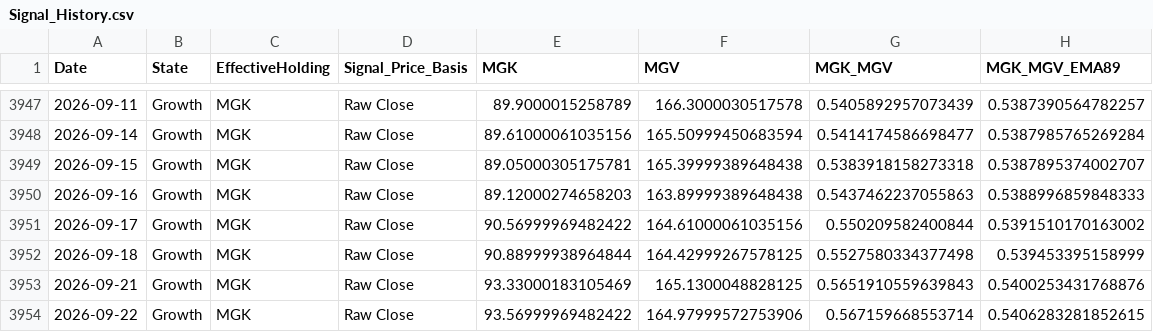
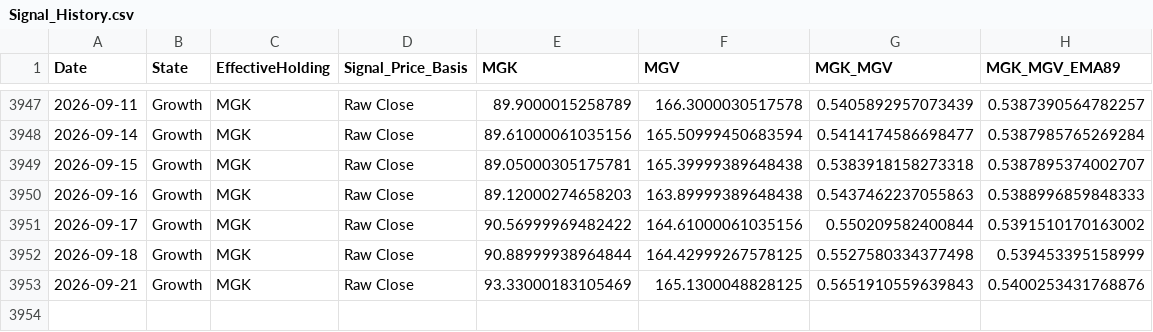
Before and after one commit to wesl8n-sketch/A1V12-Dashboard, a CSV file: Data/Signal_History.csv, drawn as a sheet; only a part is shown, gaps mark what is left out; the diff names each change by its address in the sheet, - before the commit and + after, or states it on an @@ line.

```diff
--- a/Data/Signal_History.csv
+++ b/Data/Signal_History.csv
-row 3954: 2026-09-22 | Growth | MGK | Raw Close | 93.56999969482422 | 164.97999572753906 | 0.567159668553714 | 0.5406283281852615
```
Also changed, not shown: Data/Alpha_Overlay_Daily_Values.csv, Data/Composite_Dividends.csv, 26 other files.
